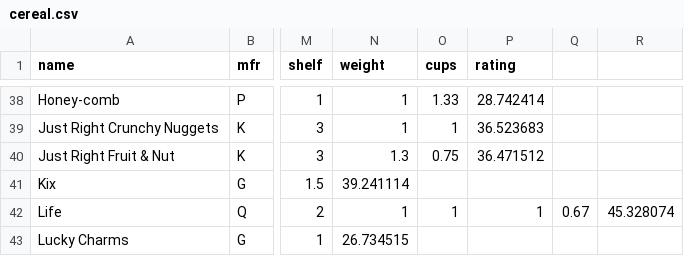
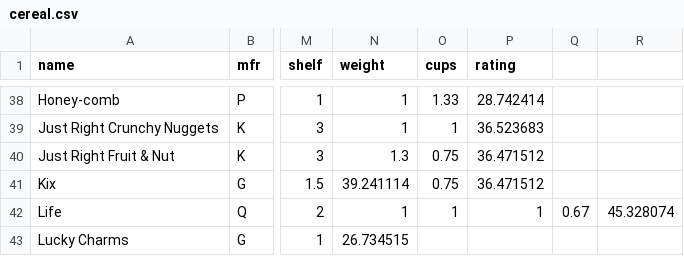
Before and after one commit to rushmetra/PL-Projects, a CSV file: TP1/CSV/cereal.csv, drawn as a sheet; only a part is shown, gaps mark what is left out; the diff names each change by its address in the sheet, - before the commit and + after, or states it on an @@ line.

Commit message:
Update cereal.csv

```diff
--- a/TP1/CSV/cereal.csv
+++ b/TP1/CSV/cereal.csv
-O41 (cups): (empty)
+O41 (cups): 0.75
-P41 (rating): (empty)
+P41 (rating): 36.471512
```
